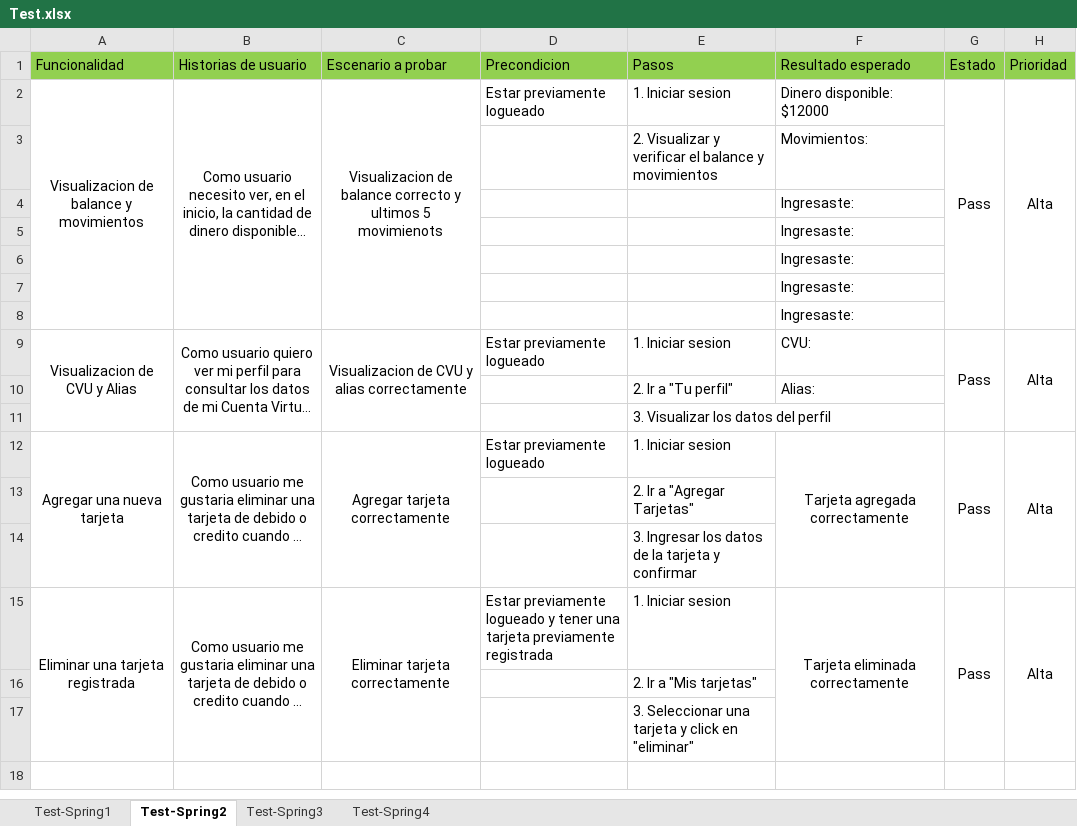
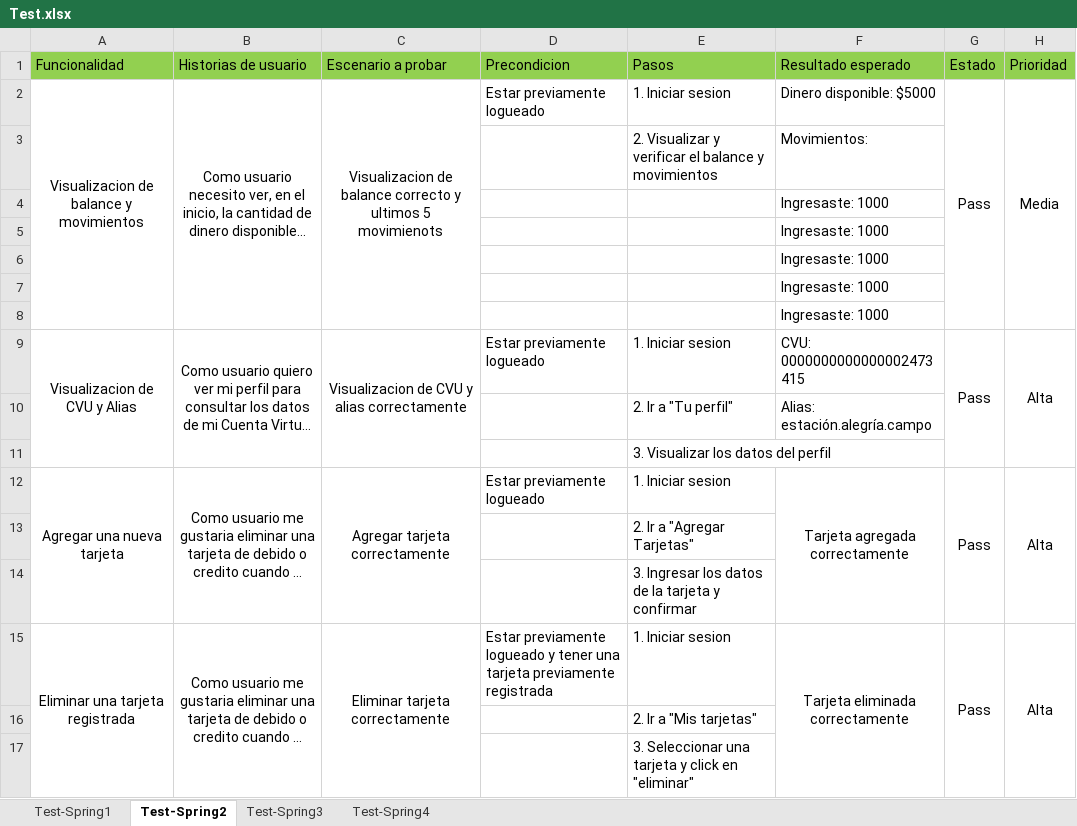
Before and after one commit to alejotomasherrera/proyectofinal-dh-backend, an Excel workbook: Documentacion/Test.xlsx, sheet Test-Spring2, drawn as a sheet; long unchanged cells end in …; values as stored, in another font and other column widths than the file's, no borders; the diff names each change by its address in the sheet, - before the commit and + after, or states it on an @@ line.

```diff
--- a/Documentacion/Test.xlsx (sheet Test-Spring2)
+++ b/Documentacion/Test.xlsx (sheet Test-Spring2)
-F2 (Resultado esperado): Dinero disponible: $12000
+F2 (Resultado esperado): Dinero disponible: $5000
-H2 (Prioridad): Alta
+H2 (Prioridad): Media
-F4:F8 (Resultado esperado): Ingresaste:
+F4:F8 (Resultado esperado): Ingresaste: 1000
-F9 (Resultado esperado): CVU:
+F9 (Resultado esperado): CVU: 0000000000000002473415
-F10 (Resultado esperado): Alias:
+F10 (Resultado esperado): Alias: estación.alegría.campo
```
Also changed, not shown: sheet Test-Spring1, sheet Test-Spring3, 23 other files.
